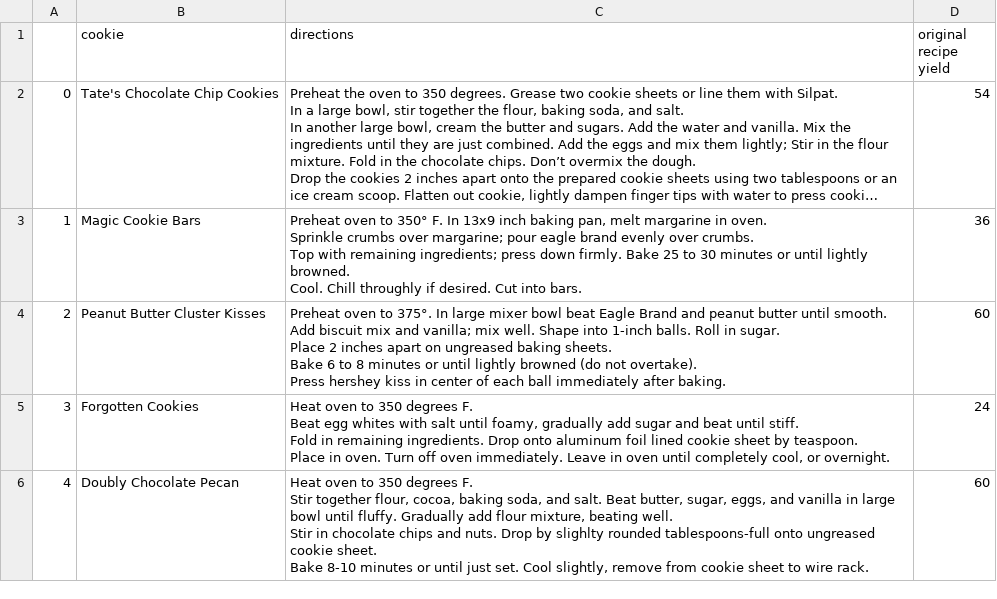
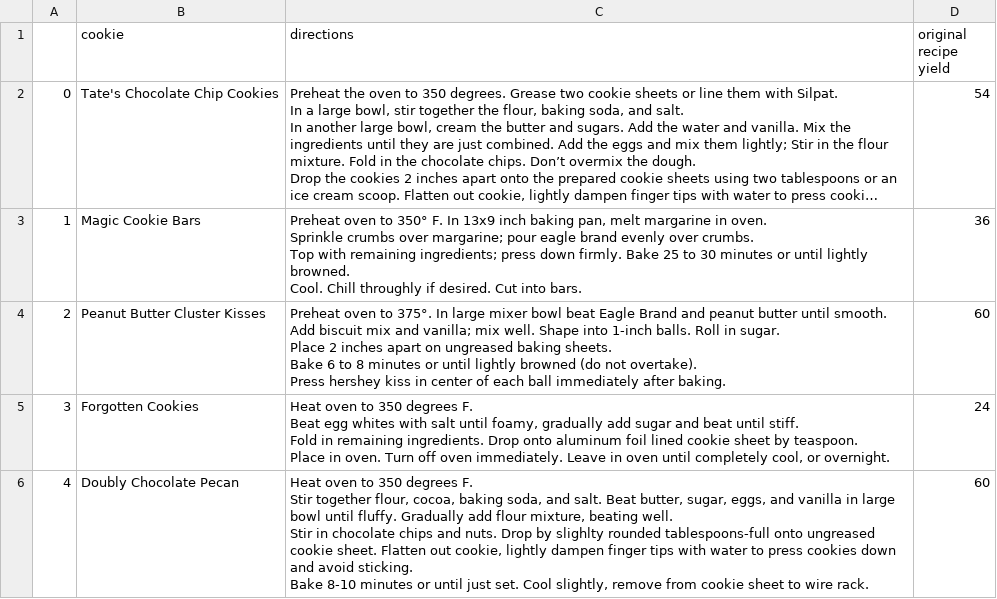
Before and after one commit to billy-doyle/culinary, a CSV file: baking/baking_directions.csv, drawn as a sheet; long unchanged cells end in ….

Commit message:
finger

```diff
--- a/baking/baking_directions.csv
+++ b/baking/baking_directions.csv
@@ -33,8 +33,8 @@ Fold in remaining ingredients. Drop onto aluminum foil lined cookie sheet by tea
 Place in oven. Turn off oven immediately. Leave in oven until completely cool, or overnight.",24
-4,Doubly Chocolate Pecan,"Heat oven to 350 degrees F.
-
-Stir together flour, cocoa, baking soda, and salt. Beat butter, sugar, eggs, and vanilla in large bowl until fluffy. Gradually add flour mixture, beating well.
-
-Stir in chocolate chips and nuts. Drop by slighlty rounded tablespoons-full onto ungreased cookie sheet.
-
-Bake 8-10 minutes or until just set. Cool slightly, remove from cookie sheet to wire rack.",60
+4,Doubly Chocolate Pecan,"Heat oven to 350 degrees F.
+
+Stir together flour, cocoa, baking soda, and salt. Beat butter, sugar, eggs, and vanilla in large bowl until fluffy. Gradually add flour mixture, beating well.
+
+Stir in chocolate chips and nuts. Drop by slighlty rounded tablespoons-full onto ungreased cookie sheet. Flatten out cookie, lightly dampen finger tips with water to press cookies down and avoid sticking.
+
+Bake 8-10 minutes or until just set. Cool slightly, remove from cookie sheet to wire rack.",60
```
